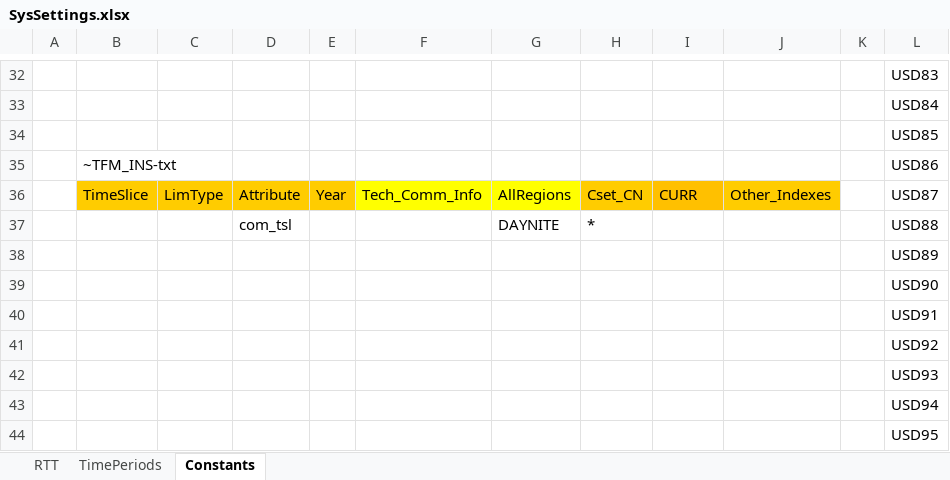
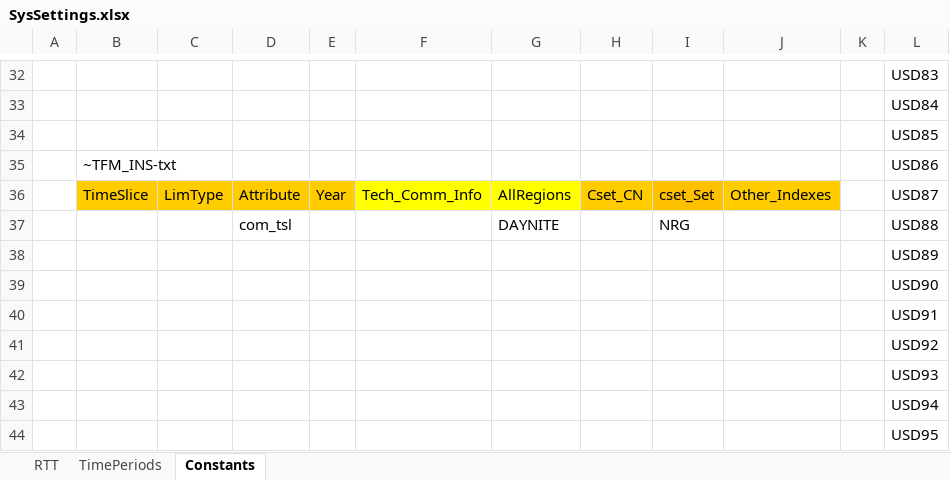
Before and after one commit to kanors-emr/OSeMOSYS_EUWest, an Excel workbook: SysSettings.xlsx, sheet Constants, drawn as a sheet; only a part is shown, gaps mark what is left out; values as stored, in another font and other column widths than the file's, no borders; the diff names each change by its address in the sheet, - before the commit and + after, or states it on an @@ line.

Commit message:
Update SysSettings.xlsx

```diff
--- a/SysSettings.xlsx (sheet Constants)
+++ b/SysSettings.xlsx (sheet Constants)
-I36: CURR
+I36: cset_Set
-H37: *
+H37: (empty)
-I37: (empty)
+I37: NRG
```
